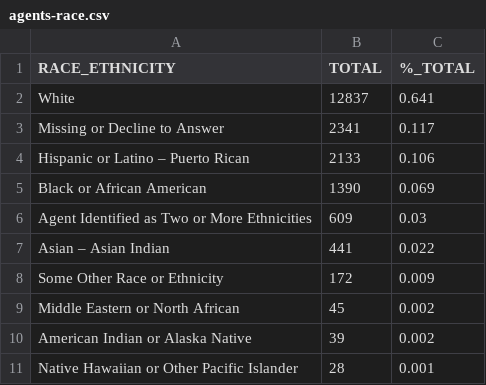
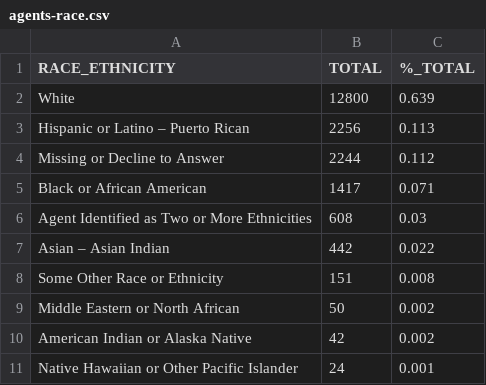
Before and after one commit to knowuh/mass-cannabis-archive, a CSV file: data/ccc/current/agents-race.csv, drawn as a sheet.

```diff
--- a/data/ccc/current/agents-race.csv
+++ b/data/ccc/current/agents-race.csv
@@ -1,11 +1,11 @@
 RACE_ETHNICITY,TOTAL,%_TOTAL
-White,12837,0.641
-Missing or Decline to Answer,2341,0.117
-Hispanic or Latino – Puerto Rican,2133,0.106
-Black or African American,1390,0.069
-Agent Identified as Two or More Ethnicities,609,0.03
-Asian – Asian Indian,441,0.022
-Some Other Race or Ethnicity,172,0.009
-Middle Eastern or North African,45,0.002
-American Indian or Alaska Native,39,0.002
-Native Hawaiian or Other Pacific Islander,28,0.001
+White,12800,0.639
+Hispanic or Latino – Puerto Rican,2256,0.113
+Missing or Decline to Answer,2244,0.112
+Black or African American,1417,0.071
+Agent Identified as Two or More Ethnicities,608,0.03
+Asian – Asian Indian,442,0.022
+Some Other Race or Ethnicity,151,0.008
+Middle Eastern or North African,50,0.002
+American Indian or Alaska Native,42,0.002
+Native Hawaiian or Other Pacific Islander,24,0.001
```
Also changed, not shown: data/ccc/current/applications-dbe.csv, data/ccc/current/plant-activity.csv, 14 other files.
